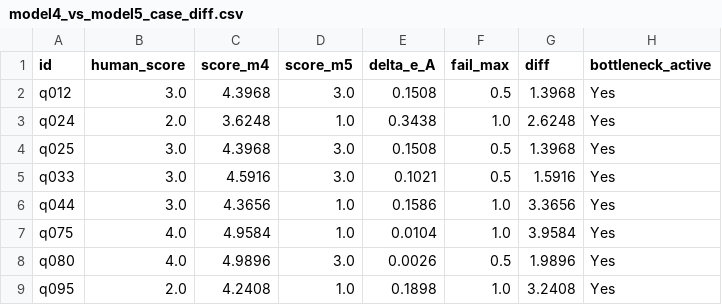
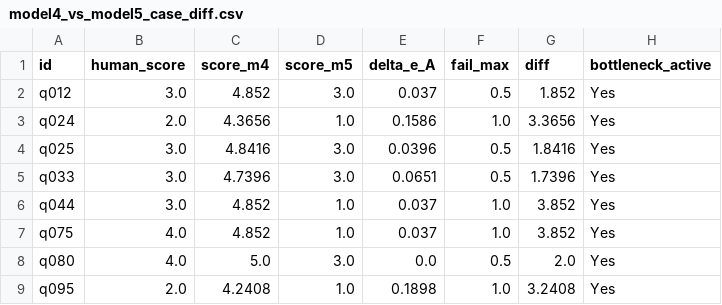
Before and after one commit to Yuu6798/ugh-audit-core, a CSV file: analysis/pipeline_a_correlation/model4_vs_model5_case_diff.csv, drawn as a sheet.

```diff
--- a/analysis/pipeline_a_correlation/model4_vs_model5_case_diff.csv
+++ b/analysis/pipeline_a_correlation/model4_vs_model5_case_diff.csv
@@ -1,9 +1,9 @@
 id,human_score,score_m4,score_m5,delta_e_A,fail_max,diff,bottleneck_active
-q012,3.0,4.3968,3.0,0.1508,0.5,1.3968,Yes
-q024,2.0,3.6248,1.0,0.3438,1.0,2.6248,Yes
-q025,3.0,4.3968,3.0,0.1508,0.5,1.3968,Yes
-q033,3.0,4.5916,3.0,0.1021,0.5,1.5916,Yes
-q044,3.0,4.3656,1.0,0.1586,1.0,3.3656,Yes
-q075,4.0,4.9584,1.0,0.0104,1.0,3.9584,Yes
-q080,4.0,4.9896,3.0,0.0026,0.5,1.9896,Yes
+q012,3.0,4.852,3.0,0.037,0.5,1.852,Yes
+q024,2.0,4.3656,1.0,0.1586,1.0,3.3656,Yes
+q025,3.0,4.8416,3.0,0.0396,0.5,1.8416,Yes
+q033,3.0,4.7396,3.0,0.0651,0.5,1.7396,Yes
+q044,3.0,4.852,1.0,0.037,1.0,3.852,Yes
+q075,4.0,4.852,1.0,0.037,1.0,3.852,Yes
+q080,4.0,5.0,3.0,0.0,0.5,2.0,Yes
 q095,2.0,4.2408,1.0,0.1898,1.0,3.2408,Yes
```
Also changed, not shown: analysis/pipeline_a_correlation/delta_e_A_loo_cv_results.csv, analysis/pipeline_a_correlation/delta_e_A_loo_cv_summary.csv, 8 other files.
